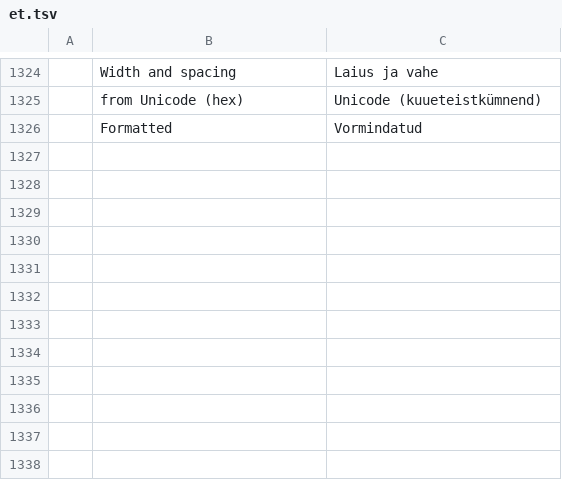
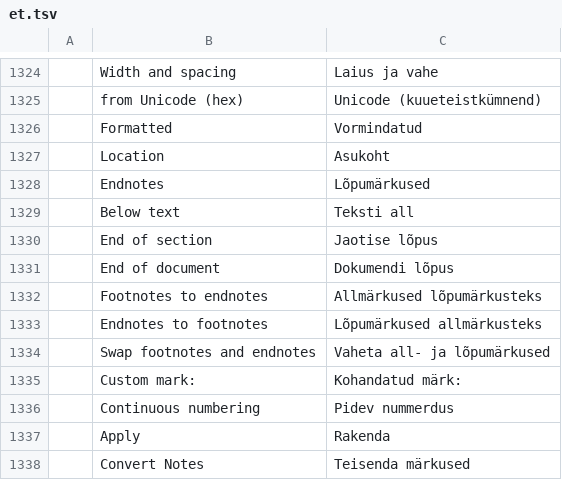
Before and after one commit to storytold/wordcraft, a TSV file: crates/ui-egui/src/i18n/et.tsv, drawn as a sheet; only a part is shown, gaps mark what is left out.

```diff
--- a/crates/ui-egui/src/i18n/et.tsv
+++ b/crates/ui-egui/src/i18n/et.tsv
@@ -1326 +1326,13 @@
 	Formatted	Vormindatud
+	Location	Asukoht
+	Endnotes	Lõpumärkused
+	Below text	Teksti all
+	End of section	Jaotise lõpus
+	End of document	Dokumendi lõpus
+	Footnotes to endnotes	Allmärkused lõpumärkusteks
+	Endnotes to footnotes	Lõpumärkused allmärkusteks
+	Swap footnotes and endnotes	Vaheta all- ja lõpumärkused
+	Custom mark:	Kohandatud märk:
+	Continuous numbering	Pidev nummerdus
+	Apply	Rakenda
+	Convert Notes	Teisenda märkused
```
Also changed, not shown: crates/ui-egui/src/i18n/es.tsv, crates/ui-egui/src/i18n/ja.tsv, 32 other files.
